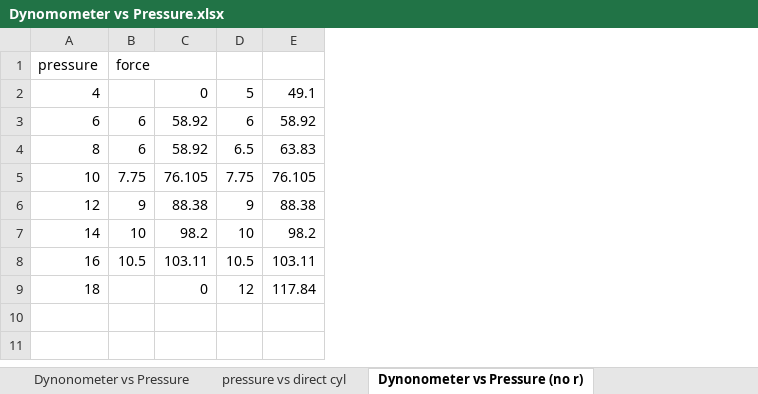
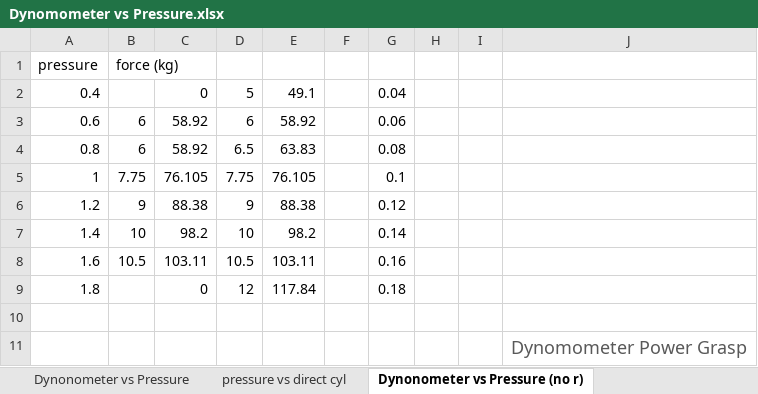
Before and after one commit to andrewmrobinson/Hydraulic-Mimic-Arm, an Excel workbook: Final Report/Experimental Data/Dynomometer vs Pressure.xlsx, sheet Dynonometer vs Pressure (no r), drawn as a sheet; values as stored, in another font and other column widths than the file's, no borders; charts and pictures not drawn; removed rows and columns are numbered as before the commit, all else as after; the diff names each change by its address in the sheet, - before the commit and + after, or states it on an @@ line.

```diff
--- a/Final Report/Experimental Data/Dynomometer vs Pressure.xlsx (sheet Dynonometer vs Pressure (no r))
+++ b/Final Report/Experimental Data/Dynomometer vs Pressure.xlsx (sheet Dynonometer vs Pressure (no r))
-column A, rows 1-9: pressure | 4 | 6 | 8 | 10 | 12 | 14 | 16 | 18
+column A, rows 1-9: pressure | 0.4 | 0.6 | 0.8 | 1 | 1.2 | 1.4 | 1.6 | 1.8
+column F, empty
+column G, rows 2-9: 0.04 | 0.06 | 0.08 | 0.1 | 0.12 | 0.14 | 0.16 | 0.18
+column H, empty
+column I, empty
+column J, empty
-B1: force
+B1: force (kg)
+row 10: (empty)
+row 11:  |  |  |  |  |  |  |  |  | Dynomometer Power Grasp
```
Also changed, not shown: sheet pressure vs direct cyl, sheet Dynonometer vs Pressure, formulas that keep their value, charts or pictures, 8 other files.
